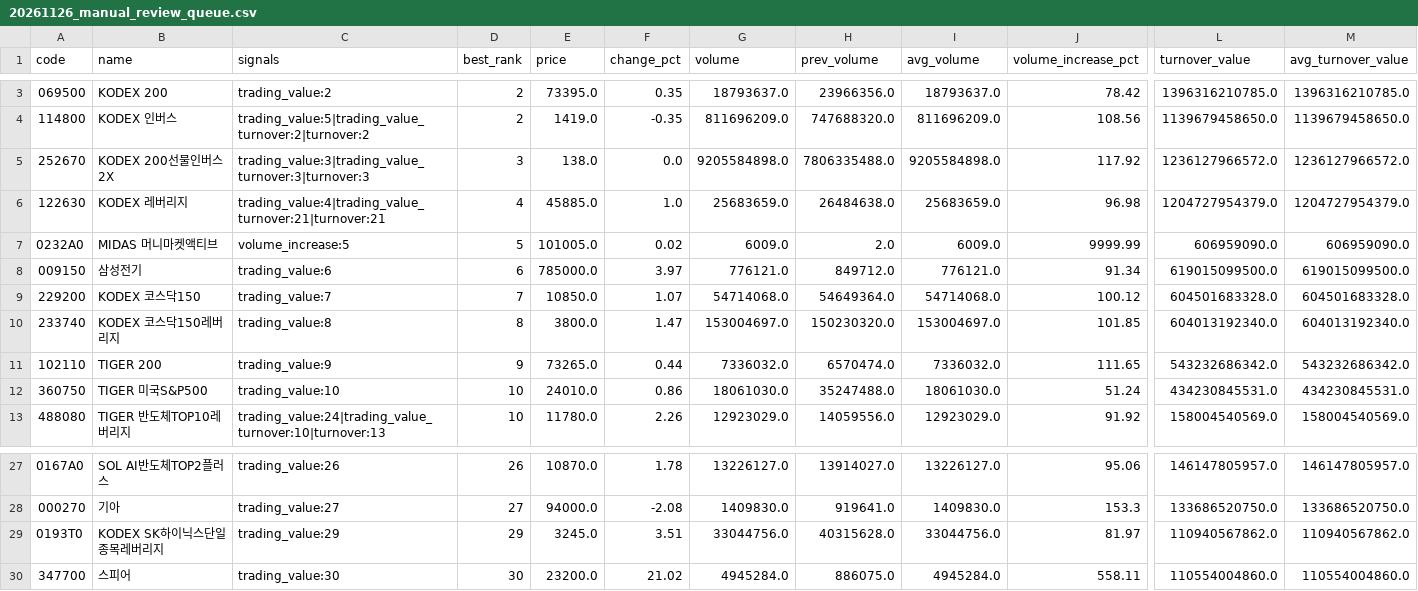
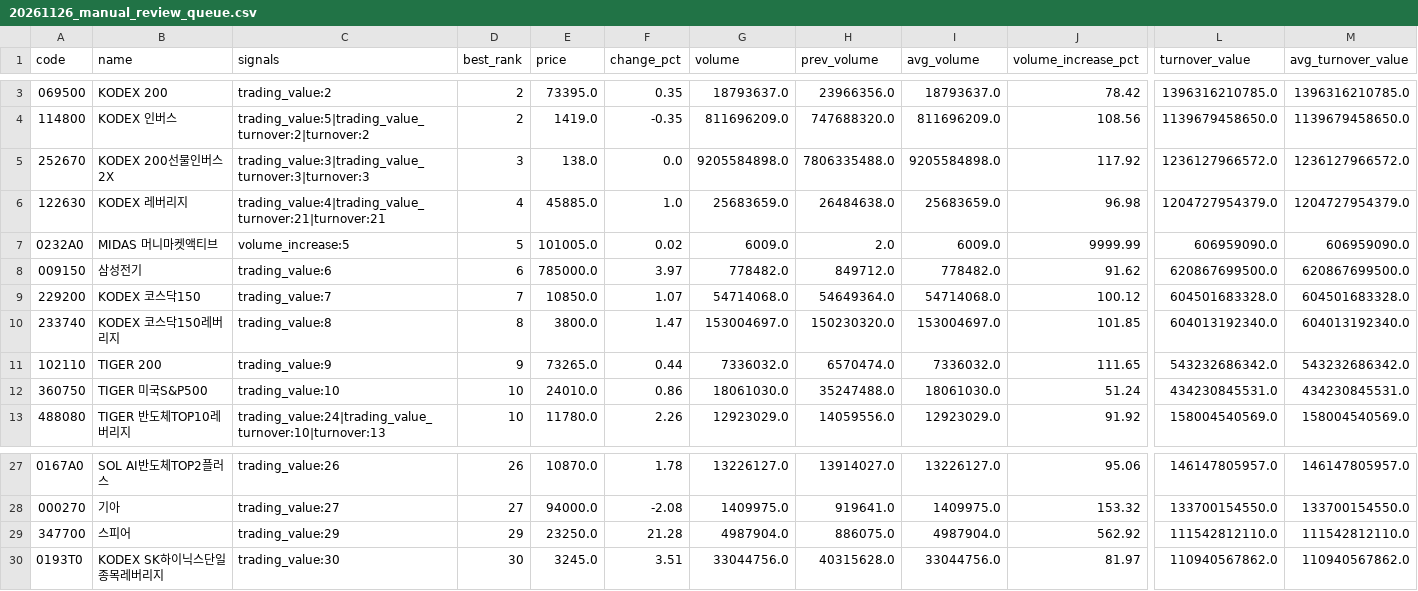
Before and after one commit to jaehyogi-bot/trytolearn1, a CSV file: data/20261126_manual_review_queue.csv, drawn as a sheet; only a part is shown, gaps mark what is left out; removed rows and columns are numbered as before the commit, all else as after; rows hold the shown columns only; the diff covers the shown part only; the diff names each change by its address in the sheet, - before the commit and + after, or states it on an @@ line.

```diff
--- a/data/20261126_manual_review_queue.csv
+++ b/data/20261126_manual_review_queue.csv
-G8 (volume): 776121.0
+G8 (volume): 778482.0
-I8 (avg_volume): 776121.0
+I8 (avg_volume): 778482.0
-J8 (volume_increase_pct): 91.34
+J8 (volume_increase_pct): 91.62
-L8 (turnover_value): 619015099500.0
+L8 (turnover_value): 620867699500.0
-M8 (avg_turnover_value): 619015099500.0
+M8 (avg_turnover_value): 620867699500.0
-G28 (volume): 1409830.0
+G28 (volume): 1409975.0
-I28 (avg_volume): 1409830.0
+I28 (avg_volume): 1409975.0
-J28 (volume_increase_pct): 153.3
+J28 (volume_increase_pct): 153.32
-L28 (turnover_value): 133686520750.0
+L28 (turnover_value): 133700154550.0
-M28 (avg_turnover_value): 133686520750.0
+M28 (avg_turnover_value): 133700154550.0
+row 29: 347700 | 스피어 | trading_value:29 | 29 | 23250.0 | 21.28 | 4987904.0 | 886075.0 | 4987904.0 | 562.92 | 111542812110.0 | 111542812110.0
-C30 (signals): trading_value:29
+C30 (signals): trading_value:30
-D30 (best_rank): 29
+D30 (best_rank): 30
-row 30: 347700 | 스피어 | trading_value:30 | 30 | 23200.0 | 21.02 | 4945284.0 | 886075.0 | 4945284.0 | 558.11 | 110554004860.0 | 110554004860.0
```
Also changed, not shown: 69 edited cells elsewhere in this file, data/20261126_manual.csv, data/20261126_manual_market_discovery.csv, 8 other files.
